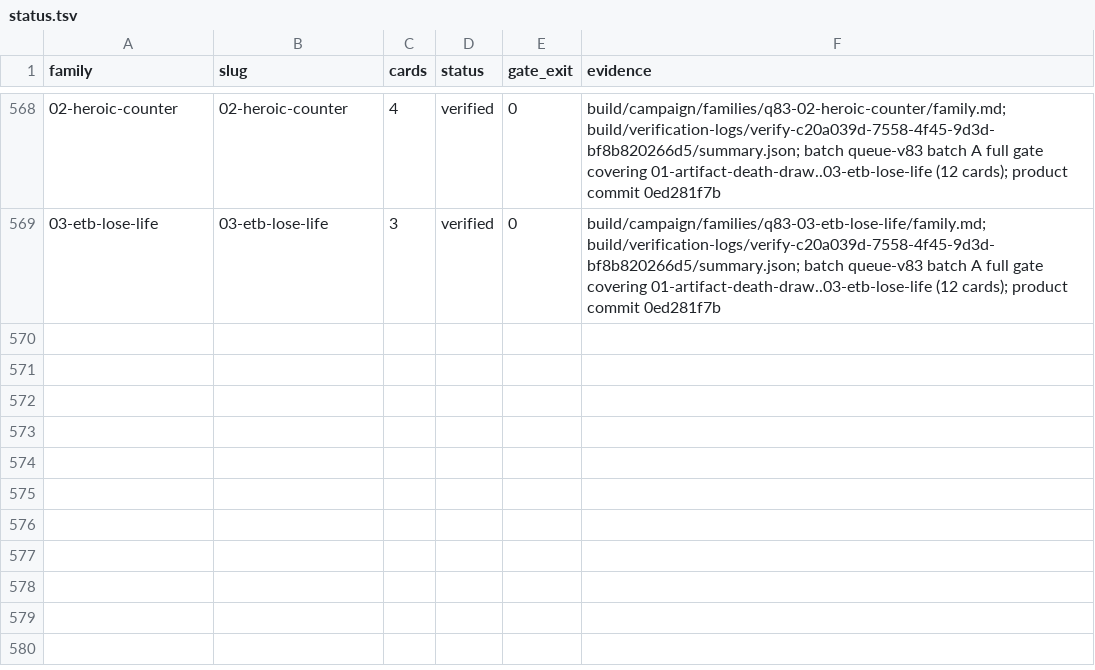
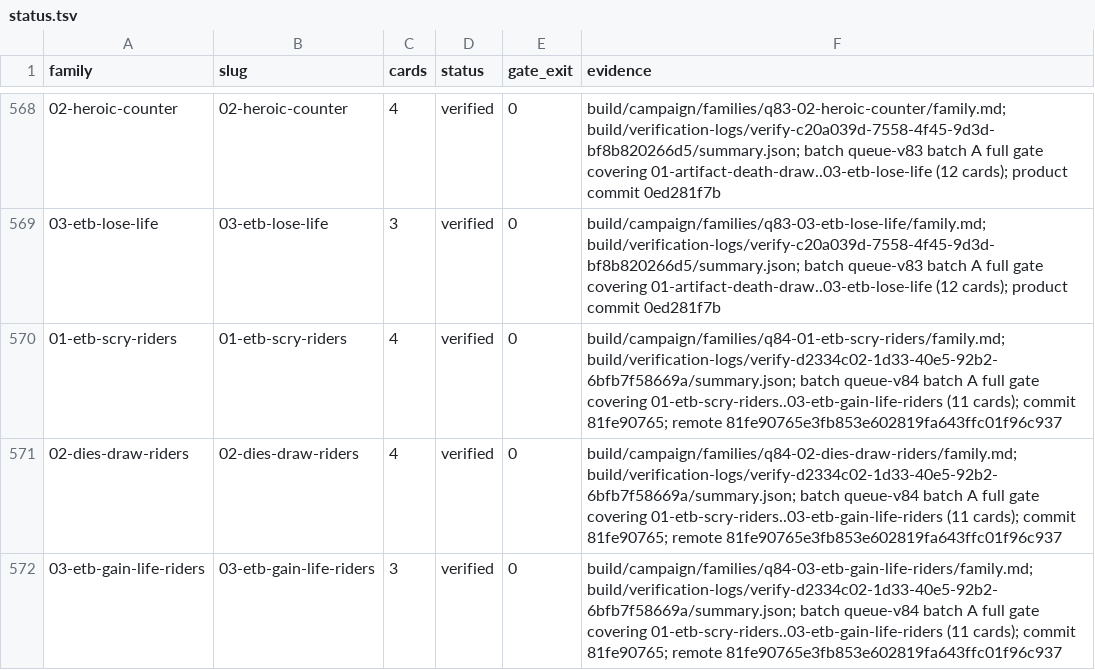
Before and after one commit to pizzaninja188/Cockatrice, a TSV file: build/campaign/status.tsv, drawn as a sheet; only a part is shown, gaps mark what is left out; the diff names each change by its address in the sheet, - before the commit and + after, or states it on an @@ line.

Commit message:
Record queue-v84 batch A delivery evidence

```diff
--- a/build/campaign/status.tsv
+++ b/build/campaign/status.tsv
+row 570: 01-etb-scry-riders | 01-etb-scry-riders | 4 | verified | 0 | build/campaign/families/q84-01-etb-scry-riders/family.md; build/verification-logs/verify-d2334c02-1d33-40e5-92b2-6bfb7f58669a/summary.json; batch queue-v84 batch A full gate covering 01-etb-scry-riders..03-etb-gain-life-riders (11 cards); commit 81fe90765; remote 81fe90765e3fb853e602819fa643ffc01f96c937
+row 571: 02-dies-draw-riders | 02-dies-draw-riders | 4 | verified | 0 | build/campaign/families/q84-02-dies-draw-riders/family.md; build/verification-logs/verify-d2334c02-1d33-40e5-92b2-6bfb7f58669a/summary.json; batch queue-v84 batch A full gate covering 01-etb-scry-riders..03-etb-gain-life-riders (11 cards); commit 81fe90765; remote 81fe90765e3fb853e602819fa643ffc01f96c937
+row 572: 03-etb-gain-life-riders | 03-etb-gain-life-riders | 3 | verified | 0 | build/campaign/families/q84-03-etb-gain-life-riders/family.md; build/verification-logs/verify-d2334c02-1d33-40e5-92b2-6bfb7f58669a/summary.json; batch queue-v84 batch A full gate covering 01-etb-scry-riders..03-etb-gain-life-riders (11 cards); commit 81fe90765; remote 81fe90765e3fb853e602819fa643ffc01f96c937
```
